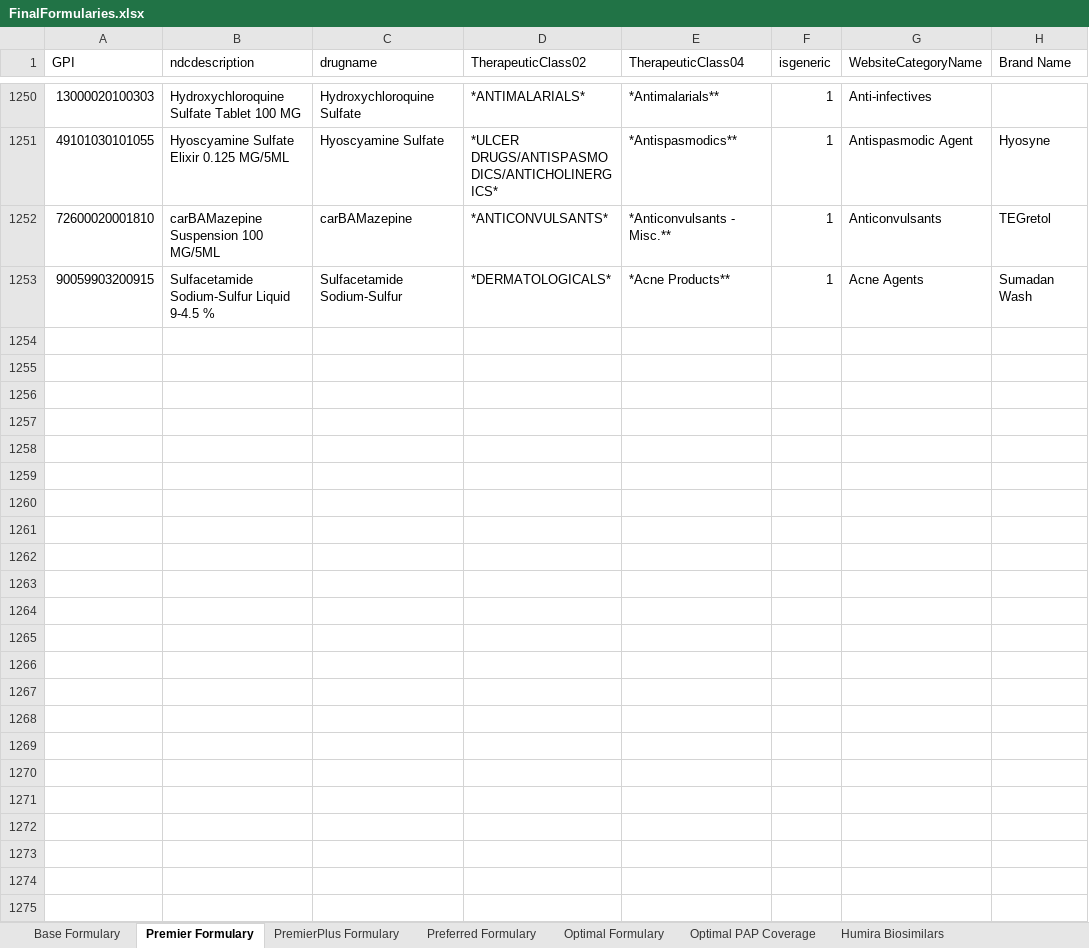
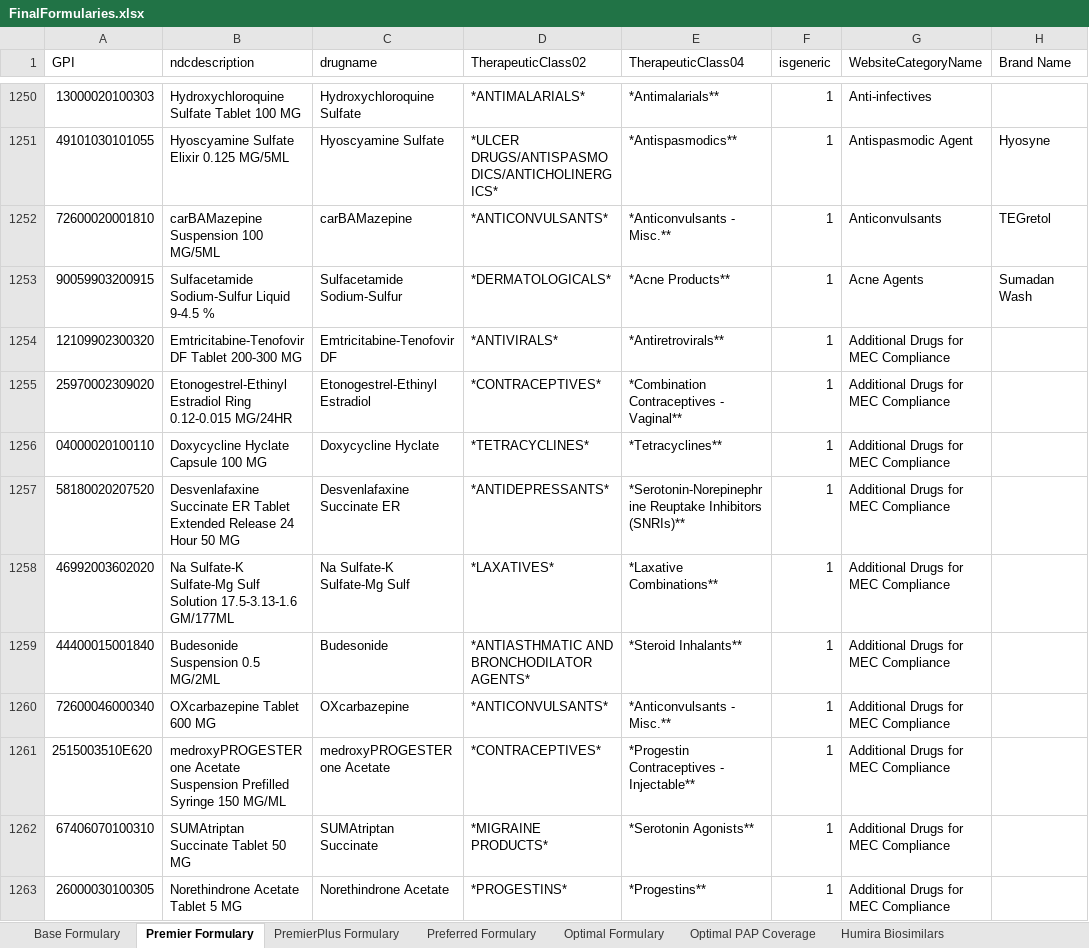
Before and after one commit to victor-radermecker/optimal-drug-comparison, an Excel workbook: data/FinalFormularies.xlsx, sheet Premier Formulary, drawn as a sheet; only a part is shown, gaps mark what is left out; values as stored, in another font and other column widths than the file's, no borders; the diff covers the shown part only; the diff names each change by its address in the sheet, - before the commit and + after, or states it on an @@ line.

Commit message:
fix/ Add MEC Drugs to Formulary

```diff
--- a/data/FinalFormularies.xlsx (sheet Premier Formulary)
+++ b/data/FinalFormularies.xlsx (sheet Premier Formulary)
+row 1254: 12109902300320 | Emtricitabine-Tenofovir DF Tablet 200-300 MG | Emtricitabine-Tenofovir DF | *ANTIVIRALS* | *Antiretrovirals** | 1 | Additional Drugs for MEC Compliance
+row 1255: 25970002309020 | Etonogestrel-Ethinyl Estradiol Ring 0.12-0.015 MG/24HR | Etonogestrel-Ethinyl Estradiol | *CONTRACEPTIVES* | *Combination Contraceptives - Vaginal** | 1 | Additional Drugs for MEC Compliance
+row 1256: 04000020100110 | Doxycycline Hyclate Capsule 100 MG | Doxycycline Hyclate | *TETRACYCLINES* | *Tetracyclines** | 1 | Additional Drugs for MEC Compliance
+row 1257: 58180020207520 | Desvenlafaxine Succinate ER Tablet Extended Release 24 Hour 50 MG | Desvenlafaxine Succinate ER | *ANTIDEPRESSANTS* | *Serotonin-Norepinephrine Reuptake Inhibitors (SNRIs)** | 1 | Additional Drugs for MEC Compliance
+row 1258: 46992003602020 | Na Sulfate-K Sulfate-Mg Sulf Solution 17.5-3.13-1.6 GM/177ML | Na Sulfate-K Sulfate-Mg Sulf | *LAXATIVES* | *Laxative Combinations** | 1 | Additional Drugs for MEC Compliance
+row 1259: 44400015001840 | Budesonide Suspension 0.5 MG/2ML | Budesonide | *ANTIASTHMATIC AND BRONCHODILATOR AGENTS* | *Steroid Inhalants** | 1 | Additional Drugs for MEC Compliance
+row 1260: 72600046000340 | OXcarbazepine Tablet 600 MG | OXcarbazepine | *ANTICONVULSANTS* | *Anticonvulsants - Misc.** | 1 | Additional Drugs for MEC Compliance
+row 1261: 2515003510E620 | medroxyPROGESTERone Acetate Suspension Prefilled Syringe 150 MG/ML | medroxyPROGESTERone Acetate | *CONTRACEPTIVES* | *Progestin Contraceptives - Injectable** | 1 | Additional Drugs for MEC Compliance
+row 1262: 67406070100310 | SUMAtriptan Succinate Tablet 50 MG | SUMAtriptan Succinate | *MIGRAINE PRODUCTS* | *Serotonin Agonists** | 1 | Additional Drugs for MEC Compliance
+row 1263: 26000030100305 | Norethindrone Acetate Tablet 5 MG | Norethindrone Acetate | *PROGESTINS* | *Progestins** | 1 | Additional Drugs for MEC Compliance
```
Also changed, not shown: 54 added rows elsewhere in this sheet, sheet Base Formulary, sheet PremierPlus Formulary.
